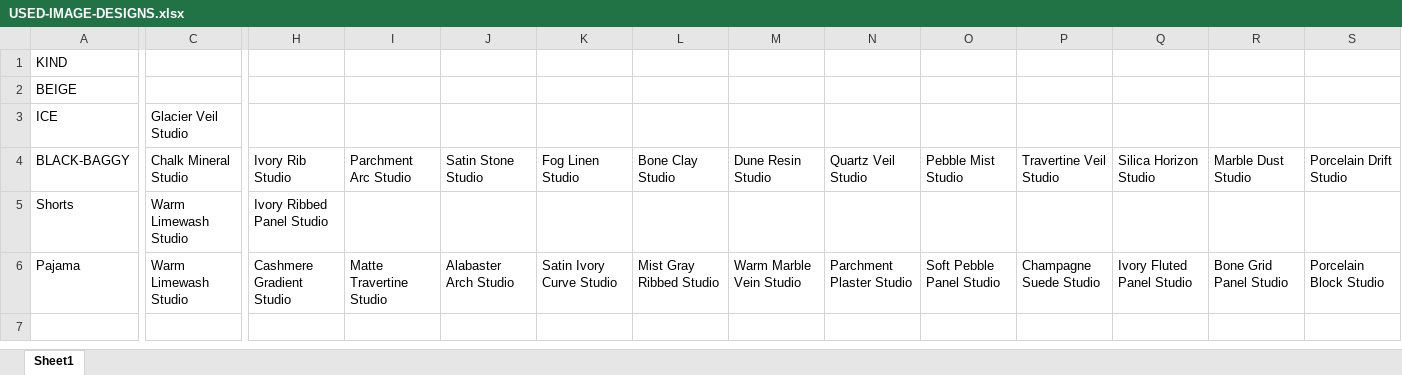
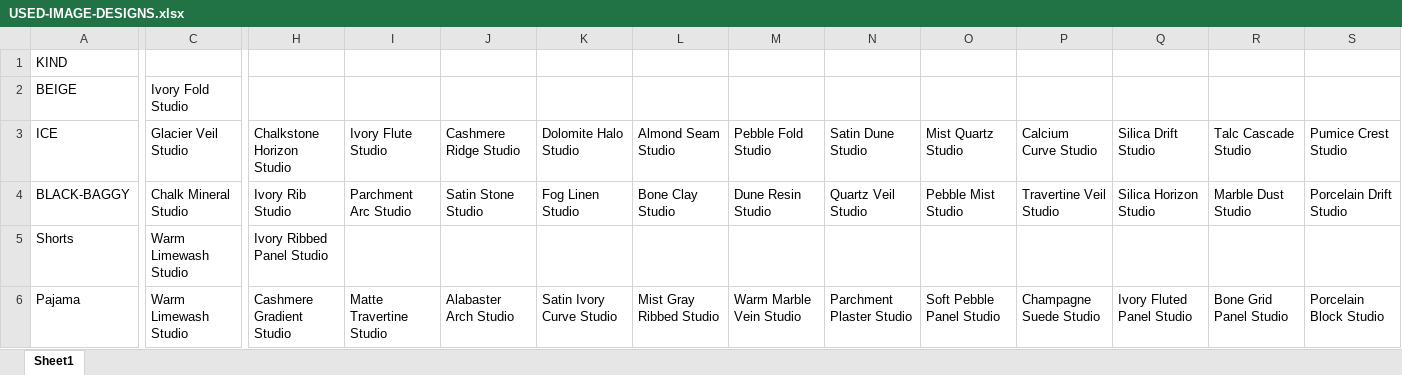
Before and after one commit to Eshaan111/work--fk-tools, an Excel workbook: image_prompter/USED-IMAGE-DESIGNS.xlsx, sheet Sheet1, drawn as a sheet; only a part is shown, gaps mark what is left out; values as stored, in another font and other column widths than the file's, no borders; the diff covers the shown part only; the diff names each change by its address in the sheet, - before the commit and + after, or states it on an @@ line.

```diff
--- a/image_prompter/USED-IMAGE-DESIGNS.xlsx (sheet Sheet1)
+++ b/image_prompter/USED-IMAGE-DESIGNS.xlsx (sheet Sheet1)
-C2: (empty)
+C2: Ivory Fold Studio
-H3: (empty)
+H3: Chalkstone Horizon Studio
-I3: (empty)
+I3: Ivory Flute Studio
-J3: (empty)
+J3: Cashmere Ridge Studio
-K3: (empty)
+K3: Dolomite Halo Studio
-L3: (empty)
+L3: Almond Seam Studio
-M3: (empty)
+M3: Pebble Fold Studio
-N3: (empty)
+N3: Satin Dune Studio
-O3: (empty)
+O3: Mist Quartz Studio
-P3: (empty)
+P3: Calcium Curve Studio
-Q3: (empty)
+Q3: Silica Drift Studio
-R3: (empty)
+R3: Talc Cascade Studio
-S3: (empty)
+S3: Pumice Crest Studio
```
Also changed, not shown: 12 edited cells elsewhere in this sheet, 4 other files.
